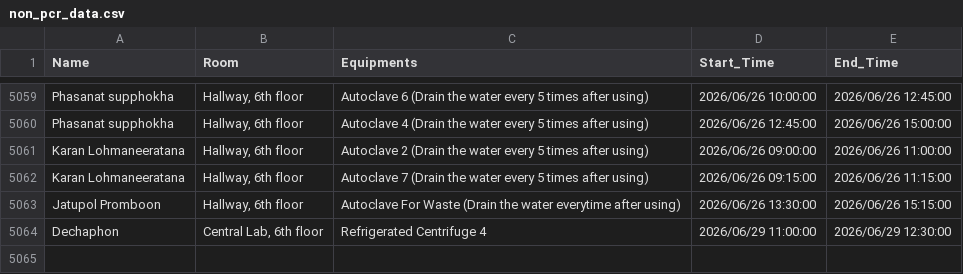
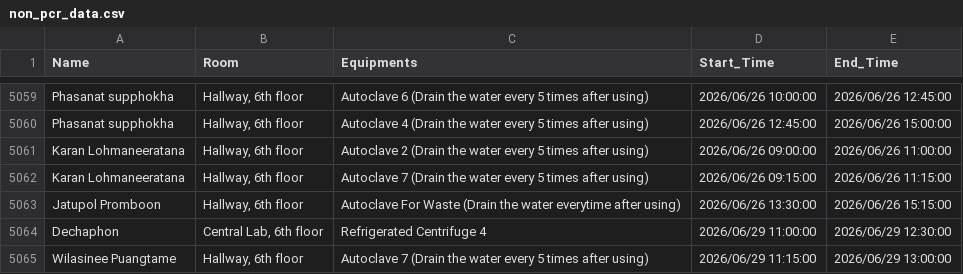
Before and after one commit to GeneticsKU/Lab-Equipments_Reservation, a CSV file: non_pcr_data.csv, drawn as a sheet; only a part is shown, gaps mark what is left out.

Commit message:
Update non_pcr_data.csv

```diff
--- a/non_pcr_data.csv
+++ b/non_pcr_data.csv
@@ -5064 +5064,2 @@ Jatupol Promboon,"Hallway, 6th floor",Autoclave For Waste (Drain the water every
 Dechaphon,"Central Lab, 6th floor",Refrigerated Centrifuge 4,2026/06/29 11:00:00,2026/06/29 12:30:00
+Wilasinee Puangtame,"Hallway, 6th floor",Autoclave 7 (Drain the water every 5 times after using),2026/06/29 11:15:00,2026/06/29 13:00:00
```
